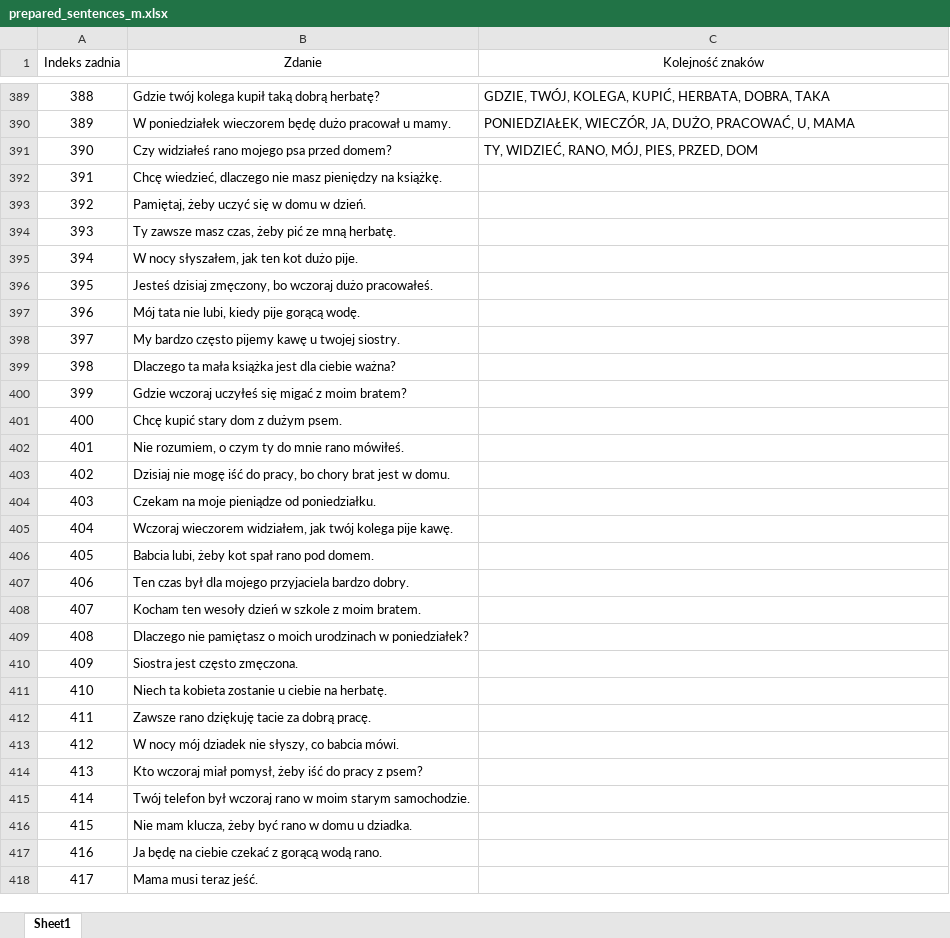
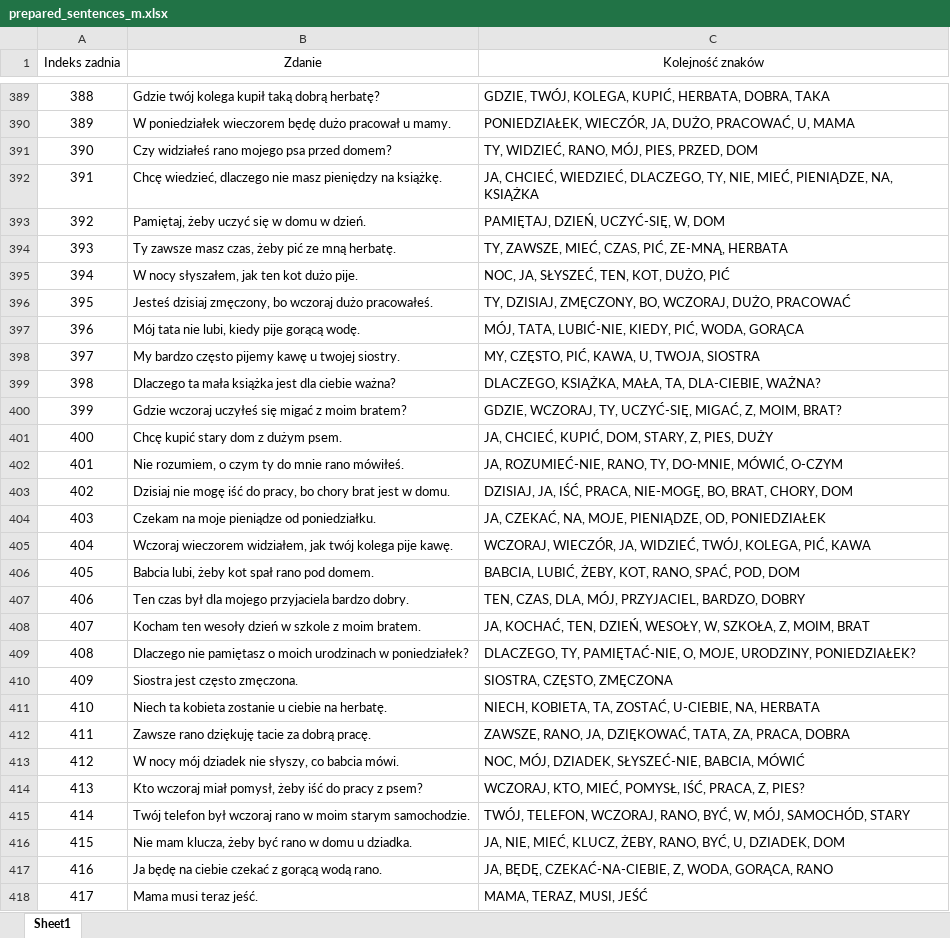
Before and after one commit to PJMatch/Dataset, an Excel workbook: Sentences/prepared_sentences_m.xlsx, sheet Sheet1, drawn as a sheet; only a part is shown, gaps mark what is left out; values as stored, in another font and other column widths than the file's, no borders; the diff covers the shown part only; the diff names each change by its address in the sheet, - before the commit and + after, or states it on an @@ line.

Commit message:
Added translations

```diff
--- a/Sentences/prepared_sentences_m.xlsx (sheet Sheet1)
+++ b/Sentences/prepared_sentences_m.xlsx (sheet Sheet1)
-C392 (Kolejność znaków): (empty)
+C392 (Kolejność znaków): JA, CHCIEĆ, WIEDZIEĆ, DLACZEGO, TY, NIE, MIEĆ, PIENIĄDZE, NA, KSIĄŻKA
-C393 (Kolejność znaków): (empty)
+C393 (Kolejność znaków): PAMIĘTAJ, DZIEŃ, UCZYĆ-SIĘ, W, DOM
-C394 (Kolejność znaków): (empty)
+C394 (Kolejność znaków): TY, ZAWSZE, MIEĆ, CZAS, PIĆ, ZE-MNĄ, HERBATA
-C395 (Kolejność znaków): (empty)
+C395 (Kolejność znaków): NOC, JA, SŁYSZEĆ, TEN, KOT, DUŻO, PIĆ
-C396 (Kolejność znaków): (empty)
+C396 (Kolejność znaków): TY, DZISIAJ, ZMĘCZONY, BO, WCZORAJ, DUŻO, PRACOWAĆ
-C397 (Kolejność znaków): (empty)
+C397 (Kolejność znaków): MÓJ, TATA, LUBIĆ-NIE, KIEDY, PIĆ, WODA, GORĄCA
-C398 (Kolejność znaków): (empty)
+C398 (Kolejność znaków): MY, CZĘSTO, PIĆ, KAWA, U, TWOJA, SIOSTRA
-C399 (Kolejność znaków): (empty)
+C399 (Kolejność znaków): DLACZEGO, KSIĄŻKA, MAŁA, TA, DLA-CIEBIE, WAŻNA?
-C400 (Kolejność znaków): (empty)
+C400 (Kolejność znaków): GDZIE, WCZORAJ, TY, UCZYĆ-SIĘ, MIGAĆ, Z, MOIM, BRAT?
-C401 (Kolejność znaków): (empty)
+C401 (Kolejność znaków): JA, CHCIEĆ, KUPIĆ, DOM, STARY, Z, PIES, DUŻY
-C402 (Kolejność znaków): (empty)
+C402 (Kolejność znaków): JA, ROZUMIEĆ-NIE, RANO, TY, DO-MNIE, MÓWIĆ, O-CZYM
-C403 (Kolejność znaków): (empty)
+C403 (Kolejność znaków): DZISIAJ, JA, IŚĆ, PRACA, NIE-MOGĘ, BO, BRAT, CHORY, DOM
-C404 (Kolejność znaków): (empty)
+C404 (Kolejność znaków): JA, CZEKAĆ, NA, MOJE, PIENIĄDZE, OD, PONIEDZIAŁEK
-C405 (Kolejność znaków): (empty)
+C405 (Kolejność znaków): WCZORAJ, WIECZÓR, JA, WIDZIEĆ, TWÓJ, KOLEGA, PIĆ, KAWA
-C406 (Kolejność znaków): (empty)
+C406 (Kolejność znaków): BABCIA, LUBIĆ, ŻEBY, KOT, RANO, SPAĆ, POD, DOM
-C407 (Kolejność znaków): (empty)
+C407 (Kolejność znaków): TEN, CZAS, DLA, MÓJ, PRZYJACIEL, BARDZO, DOBRY
-C408 (Kolejność znaków): (empty)
+C408 (Kolejność znaków): JA, KOCHAĆ, TEN, DZIEŃ, WESOŁY, W, SZKOŁA, Z, MOIM, BRAT
-C409 (Kolejność znaków): (empty)
+C409 (Kolejność znaków): DLACZEGO, TY, PAMIĘTAĆ-NIE, O, MOJE, URODZINY, PONIEDZIAŁEK?
-C410 (Kolejność znaków): (empty)
+C410 (Kolejność znaków): SIOSTRA, CZĘSTO, ZMĘCZONA
-C411 (Kolejność znaków): (empty)
+C411 (Kolejność znaków): NIECH, KOBIETA, TA, ZOSTAĆ, U-CIEBIE, NA, HERBATA
-C412 (Kolejność znaków): (empty)
+C412 (Kolejność znaków): ZAWSZE, RANO, JA, DZIĘKOWAĆ, TATA, ZA, PRACA, DOBRA
-C413 (Kolejność znaków): (empty)
+C413 (Kolejność znaków): NOC, MÓJ, DZIADEK, SŁYSZEĆ-NIE, BABCIA, MÓWIĆ
-C414 (Kolejność znaków): (empty)
+C414 (Kolejność znaków): WCZORAJ, KTO, MIEĆ, POMYSŁ, IŚĆ, PRACA, Z, PIES?
-C415 (Kolejność znaków): (empty)
+C415 (Kolejność znaków): TWÓJ, TELEFON, WCZORAJ, RANO, BYĆ, W, MÓJ, SAMOCHÓD, STARY
-C416 (Kolejność znaków): (empty)
+C416 (Kolejność znaków): JA, NIE, MIEĆ, KLUCZ, ŻEBY, RANO, BYĆ, U, DZIADEK, DOM
-C417 (Kolejność znaków): (empty)
+C417 (Kolejność znaków): JA, BĘDĘ, CZEKAĆ-NA-CIEBIE, Z, WODA, GORĄCA, RANO
-C418 (Kolejność znaków): (empty)
+C418 (Kolejność znaków): MAMA, TERAZ, MUSI, JEŚĆ
```
Also changed, not shown: 83 edited cells elsewhere in this sheet.
